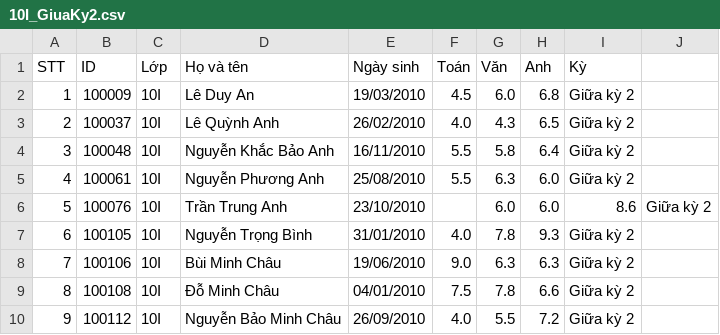
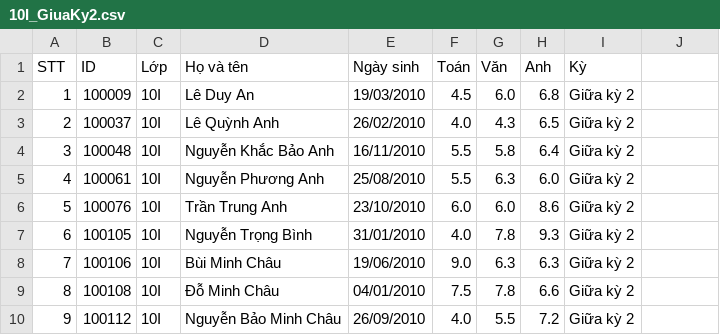
Before and after one commit to funghostvn/freedataset, a CSV file: 10I_GiuaKy2.csv, drawn as a sheet; only a part is shown.

Commit message:
Update 10I_GiuaKy2.csv

```diff
--- a/10I_GiuaKy2.csv
+++ b/10I_GiuaKy2.csv
@@ -5,3 +5,3 @@ STT,ID,Lớp,Họ và tên,Ngày sinh,Toán,Văn,Anh,Kỳ
 4,100061,10I,Nguyễn Phương Anh,25/08/2010,5.5,6.3,6.0,Giữa kỳ 2
-5,100076,10I,Trần Trung Anh,23/10/2010,,6.0,6.0,8.6,Giữa kỳ 2
+5,100076,10I,Trần Trung Anh,23/10/2010,6.0,6.0,8.6,Giữa kỳ 2
 6,100105,10I,Nguyễn Trọng Bình,31/01/2010,4.0,7.8,9.3,Giữa kỳ 2
```
